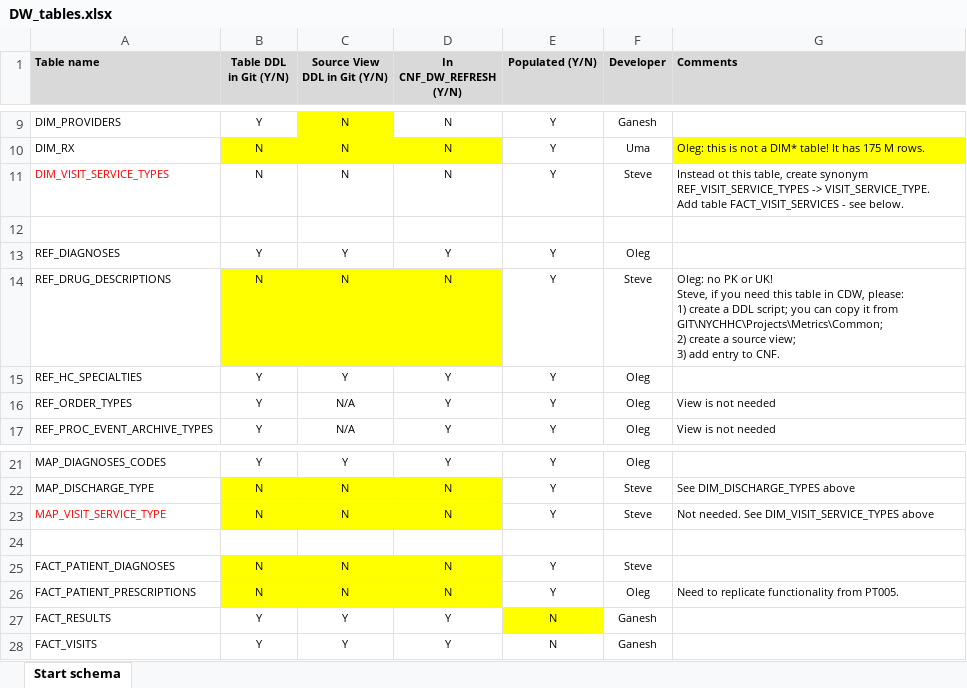
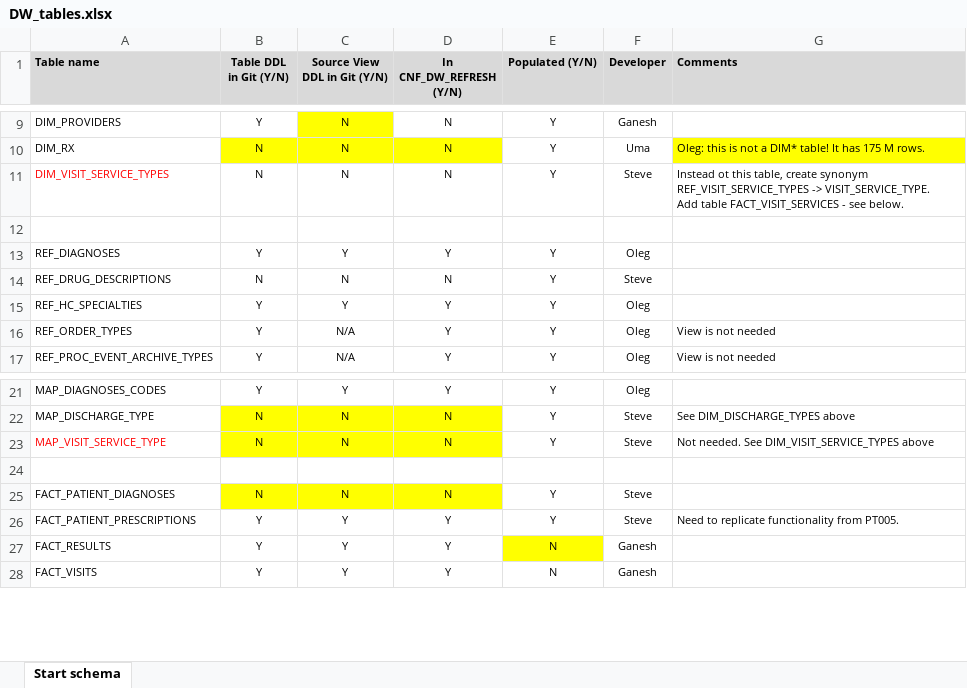
Before and after one commit to goksteve/NYCHHC, an Excel workbook: Projects/DataWarehouse/DW_tables.xlsx, sheet Start schema, drawn as a sheet; only a part is shown, gaps mark what is left out; values as stored, in another font and other column widths than the file's, no borders; ↵ is a line break in a cell; the diff names each change by its address in the sheet, - before the commit and + after, or states it on an @@ line.

```diff
--- a/Projects/DataWarehouse/DW_tables.xlsx (sheet Start schema)
+++ b/Projects/DataWarehouse/DW_tables.xlsx (sheet Start schema)
-B14:D14 fill: #FFFF00
+B14:D14 fill: none
-G14 (Comments): Oleg: no PK or UK! ↵ Steve, if you need this table in CDW, please: ↵ 1) create a DDL script; you can copy it from GIT\NYCHHC\Projects\Metrics\Common; ↵ 2) create a source view; ↵ 3) add entry to CNF.
+G14 (Comments): (empty)
-B26 (Table DDL in Git (Y/N)): N
+B26 (Table DDL in Git (Y/N)): Y
-B26:D26 fill: #FFFF00
+B26:D26 fill: none
-C26 (Source View DDL in Git (Y/N)): N
+C26 (Source View DDL in Git (Y/N)): Y
-D26 (In CNF_DW_REFRESH (Y/N)): N
+D26 (In CNF_DW_REFRESH (Y/N)): Y
-F26 (Developer): Oleg
+F26 (Developer): Steve
```
Also changed, not shown: 9 other files.
